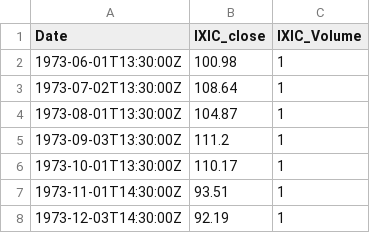
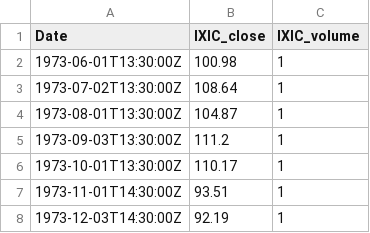
Before and after one commit to Fab-Miami/AI_economy_modelisation_and_market_forecast, a CSV file: saved_data_from_static/NASDAQ_IXIC_1m.csv, drawn as a sheet; only a part is shown.

```diff
--- a/saved_data_from_static/NASDAQ_IXIC_1m.csv
+++ b/saved_data_from_static/NASDAQ_IXIC_1m.csv
@@ -1,2 +1,2 @@
-Date,IXIC_close,IXIC_Volume
+Date,IXIC_close,IXIC_volume
 1973-06-01T13:30:00Z,100.98,1
```
Also changed, not shown: saved_data_elections/USelections.csv, saved_data_from_api/fred_results.csv, 7 other files.
